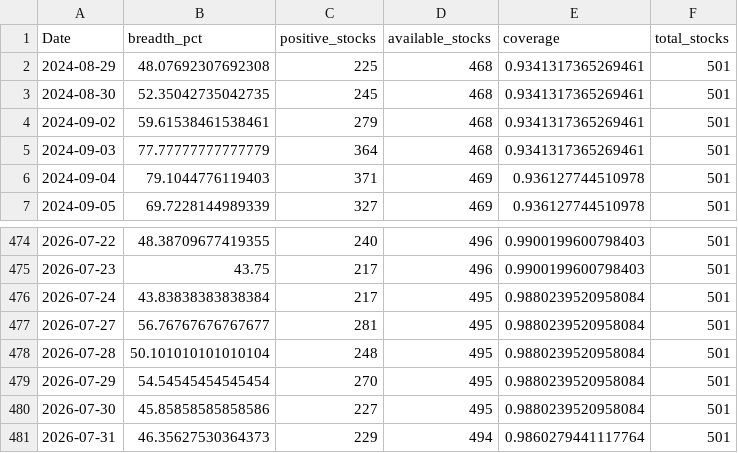
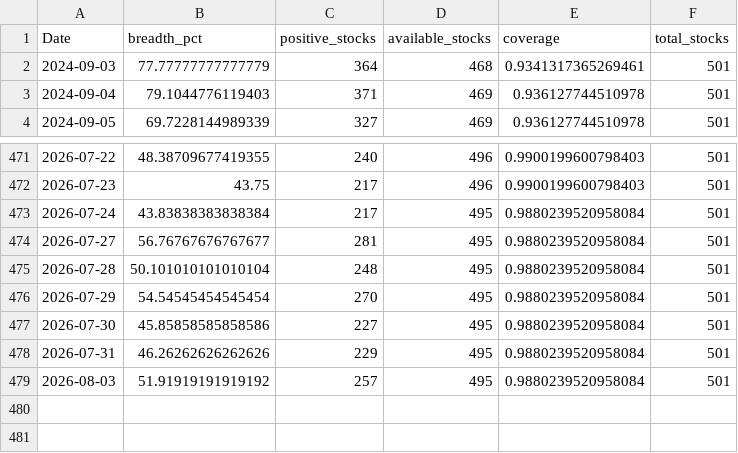
Before and after one commit to CS26-ST/short_term_sentiment_indicator, a CSV file: output/nifty500_sentiment_breadth_20d.csv, drawn as a sheet; only a part is shown, gaps mark what is left out.

```diff
--- a/output/nifty500_sentiment_breadth_20d.csv
+++ b/output/nifty500_sentiment_breadth_20d.csv
@@ -1,5 +1,2 @@
 Date,breadth_pct,positive_stocks,available_stocks,coverage,total_stocks
-2024-08-29,48.07692307692308,225,468,0.9341317365269461,501
-2024-08-30,52.35042735042735,245,468,0.9341317365269461,501
-2024-09-02,59.61538461538461,279,468,0.9341317365269461,501
 2024-09-03,77.77777777777779,364,468,0.9341317365269461,501
@@ -480,2 +477,3 @@ Date,breadth_pct,positive_stocks,available_stocks,coverage,total_stocks
 2026-07-30,45.85858585858586,227,495,0.9880239520958084,501
-2026-07-31,46.35627530364373,229,494,0.9860279441117764,501
+2026-07-31,46.26262626262626,229,495,0.9880239520958084,501
+2026-08-03,51.91919191919192,257,495,0.9880239520958084,501
```
Also changed, not shown: 2 other files.
